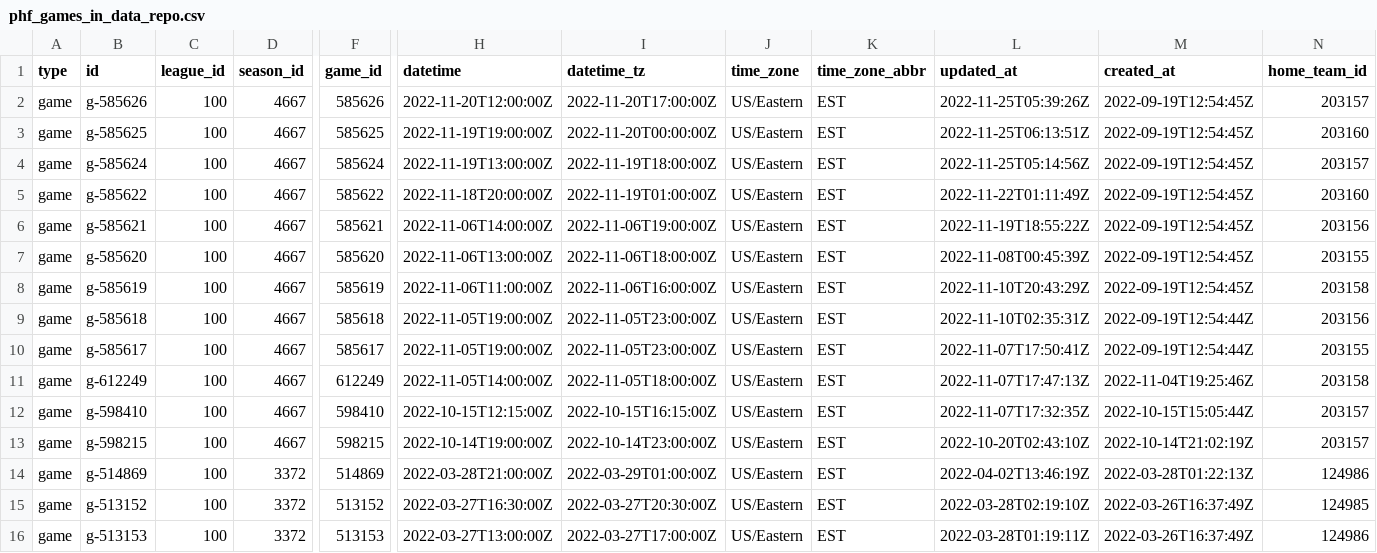
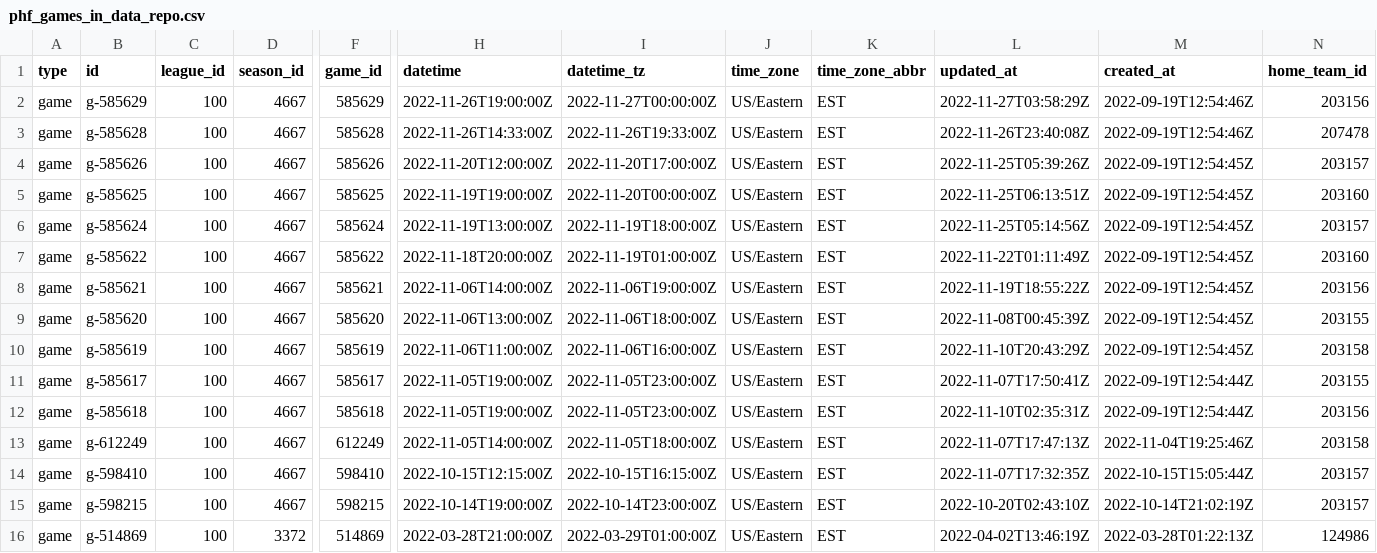
Before and after one commit to sportsdataverse/fastRhockey-data, a CSV file: phf/phf_games_in_data_repo.csv, drawn as a sheet; only a part is shown, gaps mark what is left out; the shorter side is filled out with more unchanged rows; rows hold the shown columns only; the diff names each change by its address in the sheet, - before the commit and + after, or states it on an @@ line.

Commit message:
PHF Play-by-Play and Schedules update (Start: 2023 End: 2023)

```diff
--- a/phf/phf_games_in_data_repo.csv
+++ b/phf/phf_games_in_data_repo.csv
+row 2: game | g-585629 | 100 | 4667 | 585629 | 2022-11-26T19:00:00Z | 2022-11-27T00:00:00Z | US/Eastern | EST | 2022-11-27T03:58:29Z | 2022-09-19T12:54:46Z | 203156
+row 3: game | g-585628 | 100 | 4667 | 585628 | 2022-11-26T14:33:00Z | 2022-11-26T19:33:00Z | US/Eastern | EST | 2022-11-26T23:40:08Z | 2022-09-19T12:54:46Z | 207478
@@ row 10 moved to row 11: game @@
```
Also changed, not shown: phf/schedules/csv/phf_schedule_2023.csv, phf/team_box/csv/team_box_2023.csv, 26 other files.
